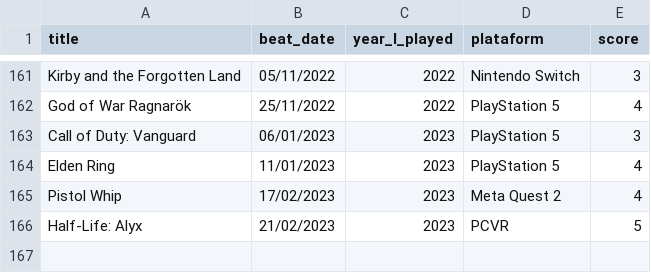
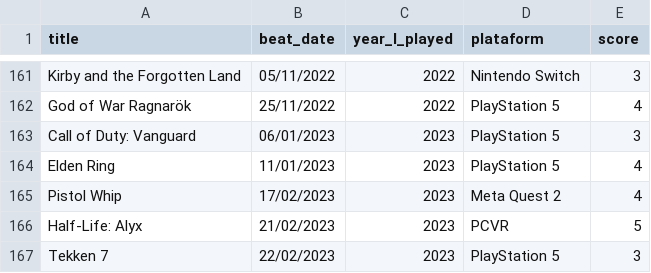
Before and after one commit to andredarcie/my-life-data, a CSV file: data/games/games_beated.csv, drawn as a sheet; only a part is shown, gaps mark what is left out; the diff names each change by its address in the sheet, - before the commit and + after, or states it on an @@ line.

Commit message:
Update games_beated.csv

```diff
--- a/data/games/games_beated.csv
+++ b/data/games/games_beated.csv
+row 167: Tekken 7 | 22/02/2023 | 2023 | PlayStation 5 | 3
```
